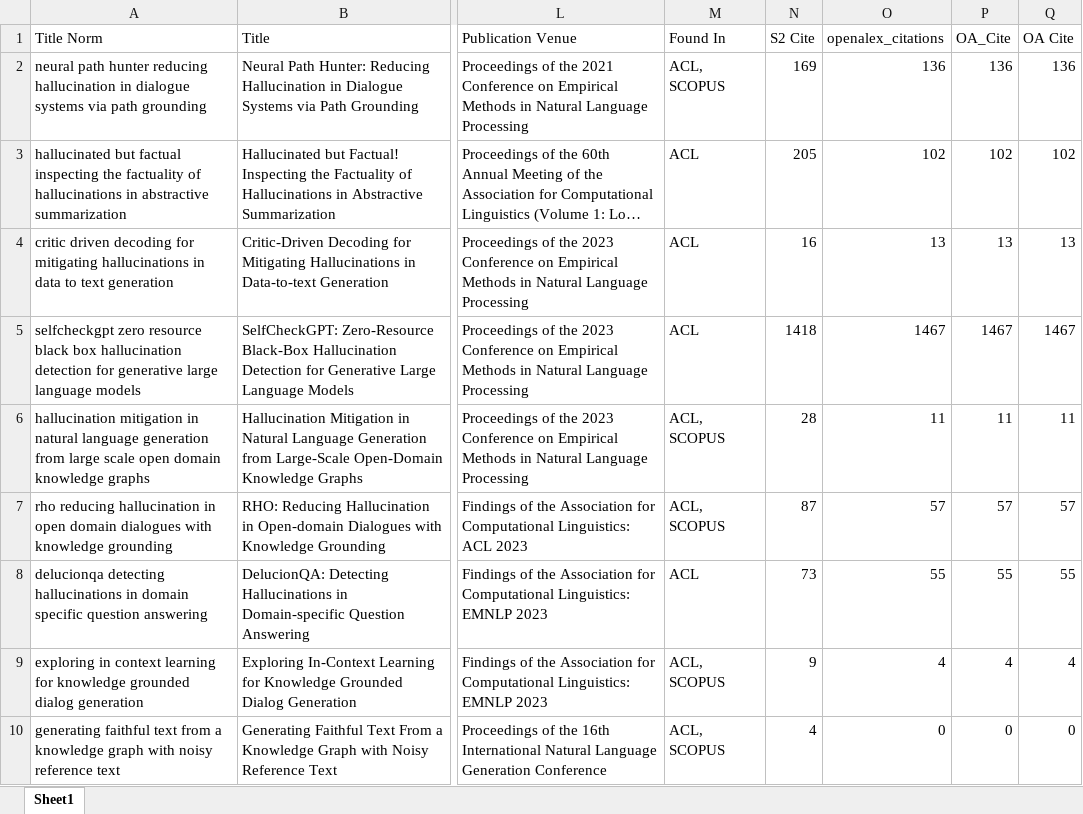
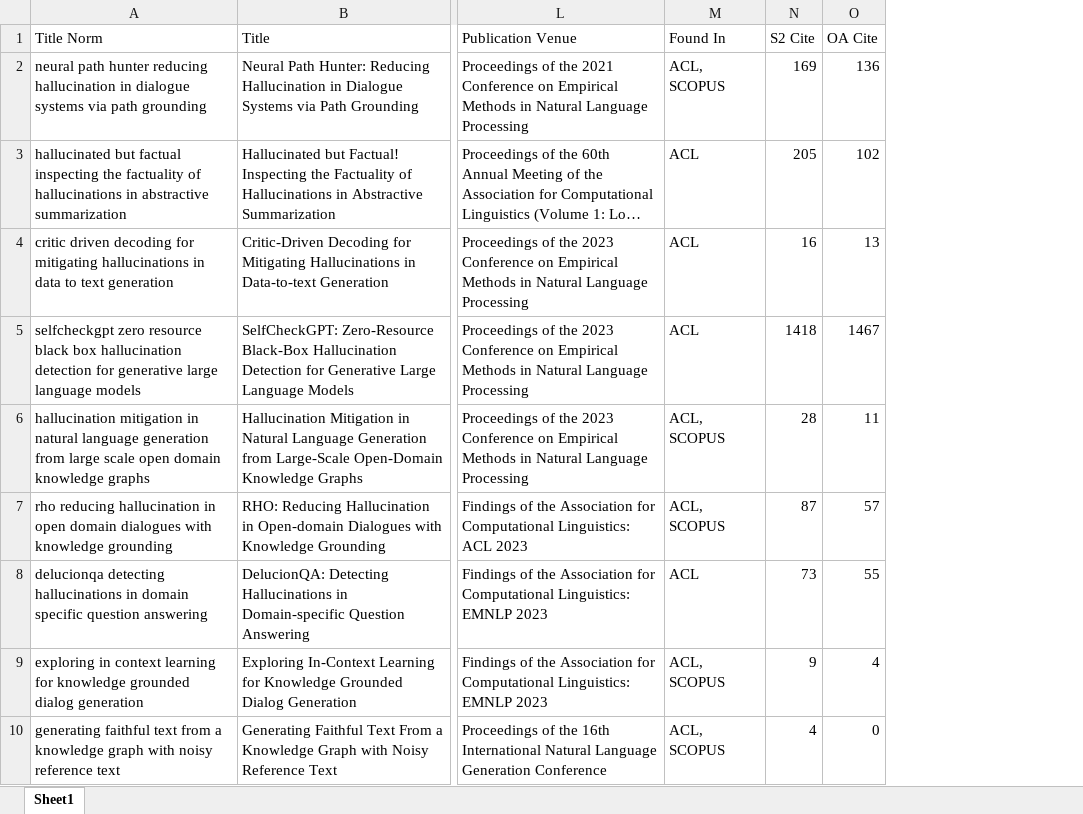
Before and after one commit to dmki-tuwien/Hallucination-KG-Survey, an Excel workbook: files/deduplicated_publications_cites_2026_11_11.xlsx, sheet Sheet1, drawn as a sheet; only a part is shown, gaps mark what is left out; long unchanged cells end in …; values as stored, in another font and other column widths than the file's, no borders; the diff names each change by its address in the sheet, - before the commit and + after, or states it on an @@ line.

Commit message:
Paper list adjustment.

```diff
--- a/files/deduplicated_publications_cites_2026_11_11.xlsx (sheet Sheet1)
+++ b/files/deduplicated_publications_cites_2026_11_11.xlsx (sheet Sheet1)
-column O (openalex_citations), rows 2-10: 136 | 102 | 13 | 1467 | 11 | 57 | 55 | 4 | 0
-column P (OA_Cite), rows 2-10: 136 | 102 | 13 | 1467 | 11 | 57 | 55 | 4 | 0
```
Also changed, not shown: 3 other files.
